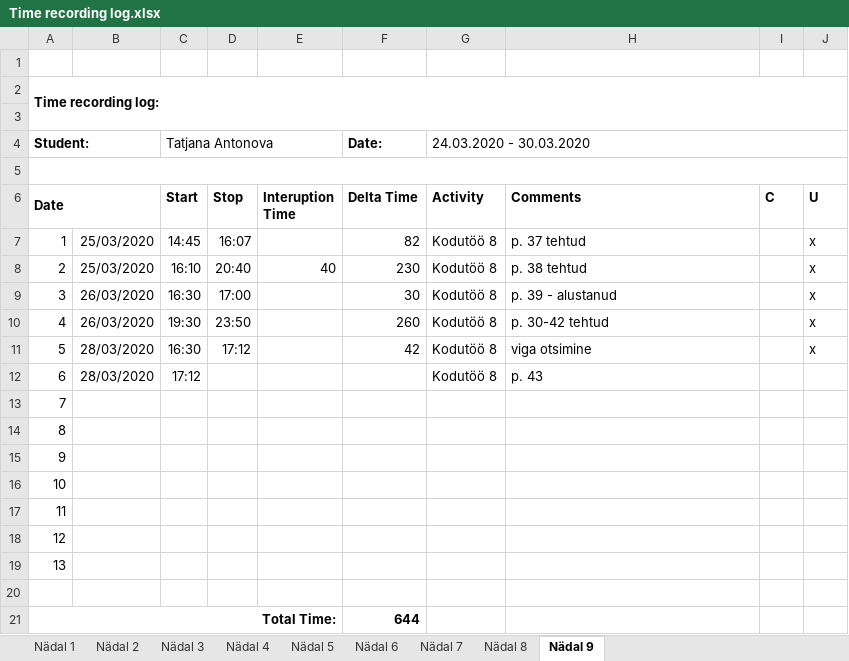
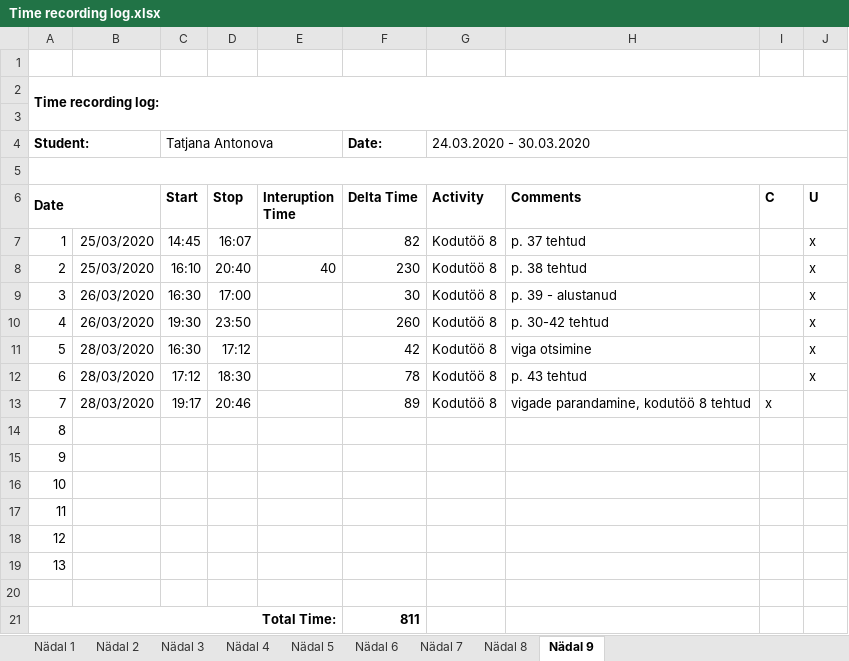
Before and after one commit to TatjanaAntonova/Homework4, an Excel workbook: Time recording log.xlsx, sheet Nädal 9, drawn as a sheet; values as stored, in another font and other column widths than the file's, no borders; the diff names each change by its address in the sheet, - before the commit and + after, or states it on an @@ line.

```diff
--- a/Time recording log.xlsx (sheet Nädal 9)
+++ b/Time recording log.xlsx (sheet Nädal 9)
-D12 (Stop): (empty)
+D12 (Stop): 18:30
-F12 (Delta Time): (empty)
+F12 (Delta Time): 78
-H12 (Comments): p. 43
+H12 (Comments): p. 43 tehtud
-J12 (U): (empty)
+J12 (U): x
-B13: (empty)
+B13: 28/03/2020
-C13 (Start): (empty)
+C13 (Start): 19:17
-D13 (Stop): (empty)
+D13 (Stop): 20:46
-F13 (Delta Time): (empty)
+F13 (Delta Time): 89
-G13 (Activity): (empty)
+G13 (Activity): Kodutöö 8
-H13 (Comments): (empty)
+H13 (Comments): vigade parandamine, kodutöö 8 tehtud
-I13 (C): (empty)
+I13 (C): x
-F21 (Delta Time): 644
+F21 (Delta Time): 811
```
Also changed, not shown: 5 other files.
